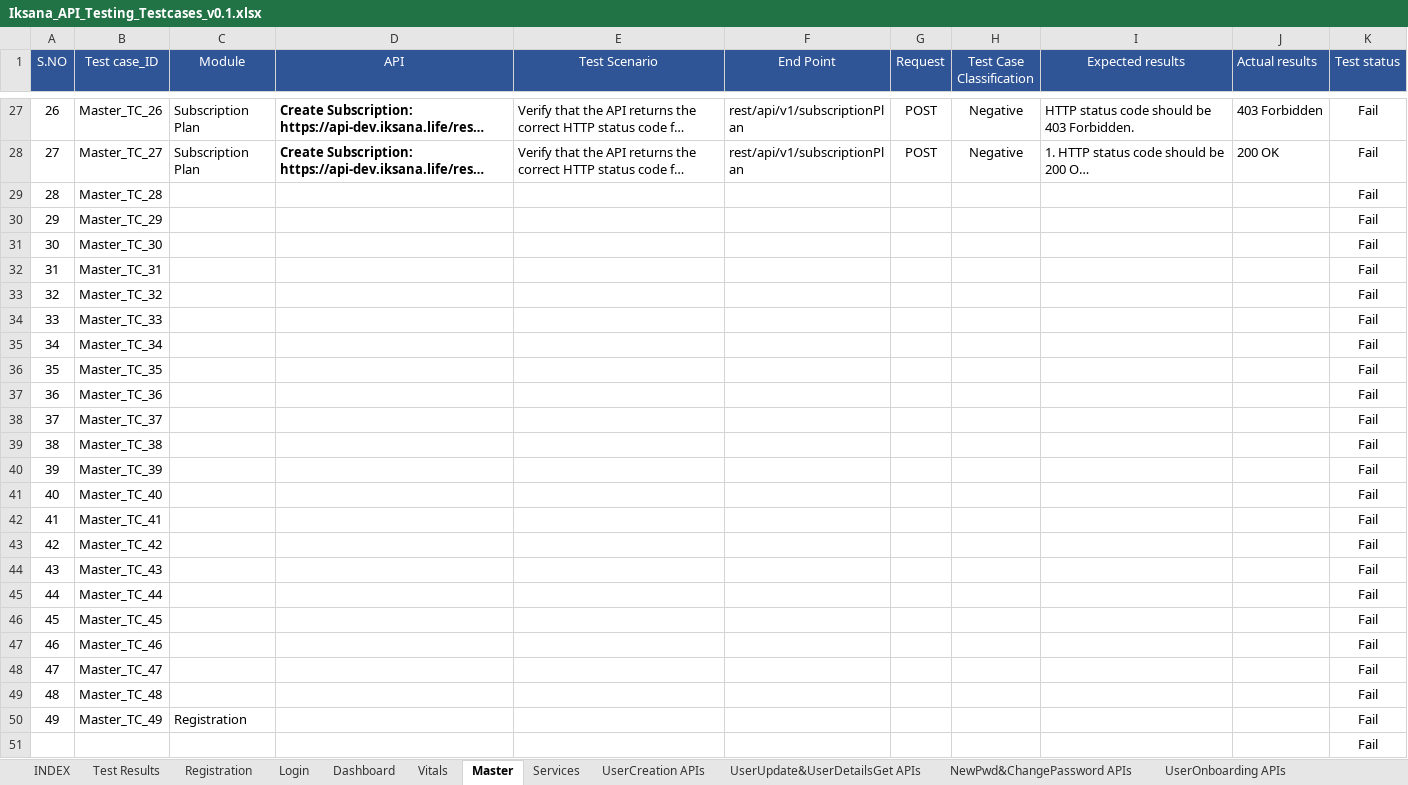
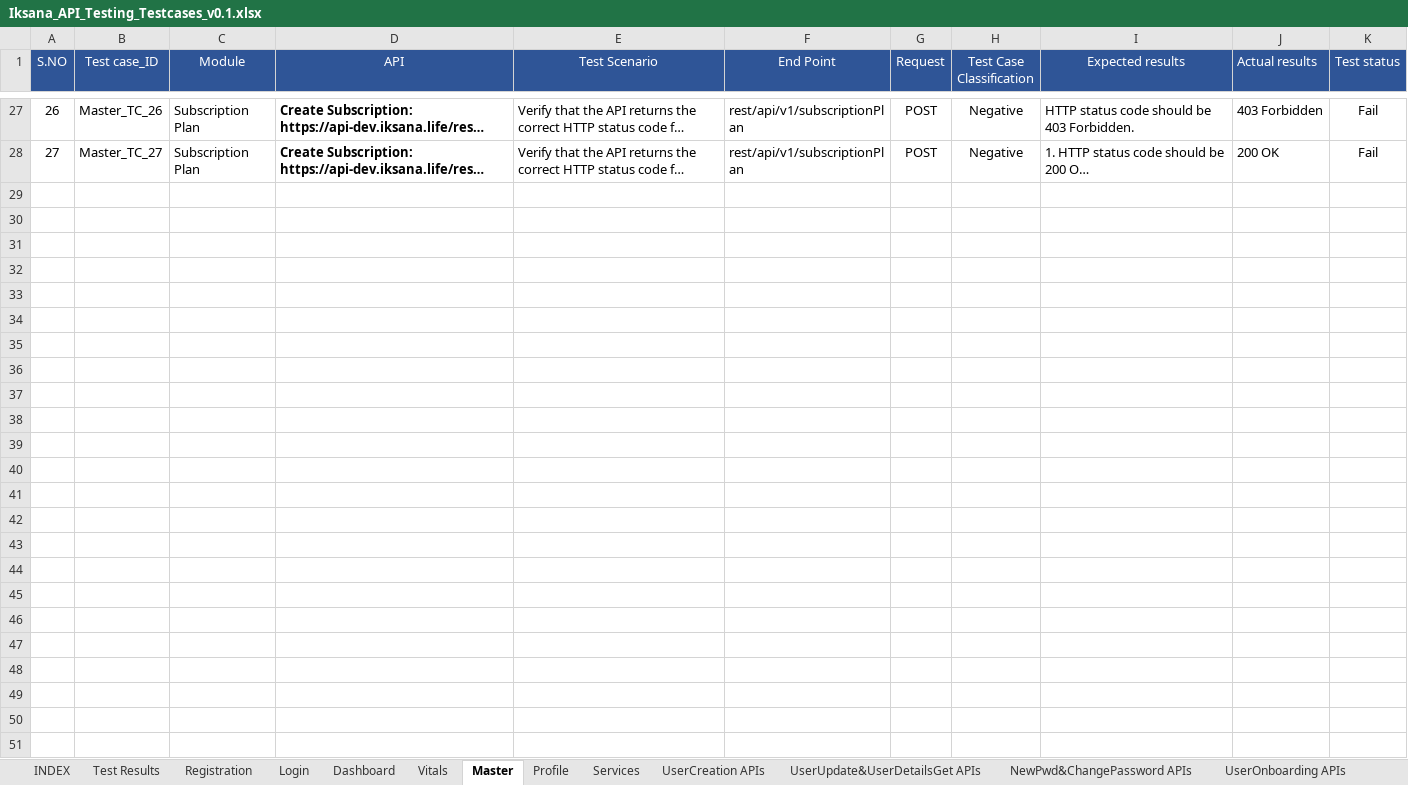
Before and after one commit to Emarson-S/IKSANA_API_TESTING, an Excel workbook: IKSANA_API_TESTING/Files/Iksana_API_Testing_Testcases_v0.1.xlsx, sheet Master, drawn as a sheet; only a part is shown, gaps mark what is left out; long unchanged cells end in …; values as stored, in another font and other column widths than the file's, no borders; the diff names each change by its address in the sheet, - before the commit and + after, or states it on an @@ line.

```diff
--- a/IKSANA_API_TESTING/Files/Iksana_API_Testing_Testcases_v0.1.xlsx (sheet Master)
+++ b/IKSANA_API_TESTING/Files/Iksana_API_Testing_Testcases_v0.1.xlsx (sheet Master)
+sheet tab: Profile
-row 29: 28 | Master_TC_28 |  |  |  |  |  |  |  |  | Fail
-row 30: 29 | Master_TC_29 |  |  |  |  |  |  |  |  | Fail
-row 31: 30 | Master_TC_30 |  |  |  |  |  |  |  |  | Fail
-row 32: 31 | Master_TC_31 |  |  |  |  |  |  |  |  | Fail
-row 33: 32 | Master_TC_32 |  |  |  |  |  |  |  |  | Fail
-row 34: 33 | Master_TC_33 |  |  |  |  |  |  |  |  | Fail
-row 35: 34 | Master_TC_34 |  |  |  |  |  |  |  |  | Fail
-row 36: 35 | Master_TC_35 |  |  |  |  |  |  |  |  | Fail
-row 37: 36 | Master_TC_36 |  |  |  |  |  |  |  |  | Fail
-row 38: 37 | Master_TC_37 |  |  |  |  |  |  |  |  | Fail
-row 39: 38 | Master_TC_38 |  |  |  |  |  |  |  |  | Fail
-row 40: 39 | Master_TC_39 |  |  |  |  |  |  |  |  | Fail
-row 41: 40 | Master_TC_40 |  |  |  |  |  |  |  |  | Fail
-row 42: 41 | Master_TC_41 |  |  |  |  |  |  |  |  | Fail
-row 43: 42 | Master_TC_42 |  |  |  |  |  |  |  |  | Fail
-row 44: 43 | Master_TC_43 |  |  |  |  |  |  |  |  | Fail
-row 45: 44 | Master_TC_44 |  |  |  |  |  |  |  |  | Fail
-row 46: 45 | Master_TC_45 |  |  |  |  |  |  |  |  | Fail
-row 47: 46 | Master_TC_46 |  |  |  |  |  |  |  |  | Fail
-row 48: 47 | Master_TC_47 |  |  |  |  |  |  |  |  | Fail
-row 49: 48 | Master_TC_48 |  |  |  |  |  |  |  |  | Fail
-row 50: 49 | Master_TC_49 | Registration |  |  |  |  |  |  |  | Fail
-row 51:  |  |  |  |  |  |  |  |  |  | Fail
```
Also changed, not shown: sheet Login, sheet Vitals, sheet Test Results, sheet Dashboard, IKSANA_API_TESTING/Files/Iksana_Inputs.xlsx, 2 other files.
